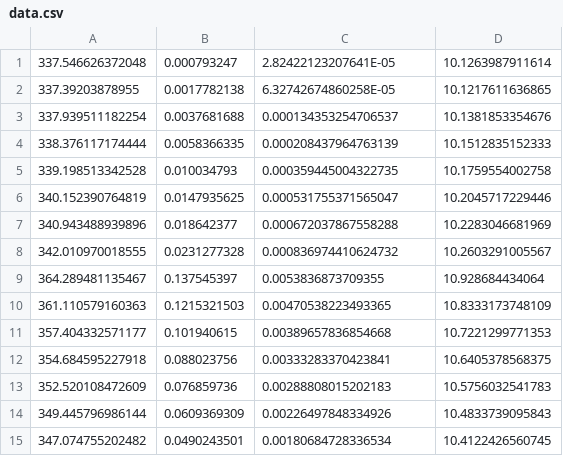
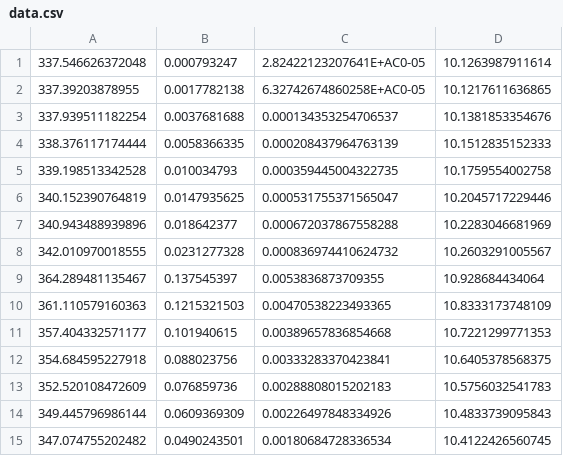
Before and after one commit to dszablonski/Heat-Loss-From-a-Wire, a CSV file: data.csv, drawn as a sheet.

```diff
--- a/data.csv
+++ b/data.csv
@@ -1,3 +1,3 @@
-337.546626372048,0.000793247,2.82422123207641E-05,10.1263987911614
-337.39203878955,0.0017782138,6.32742674860258E-05,10.1217611636865
+337.546626372048,0.000793247,2.82422123207641E+AC0-05,10.1263987911614
+337.39203878955,0.0017782138,6.32742674860258E+AC0-05,10.1217611636865
 337.939511182254,0.0037681688,0.000134353254706537,10.1381853354676
```
Also changed, not shown: 8 other files.
